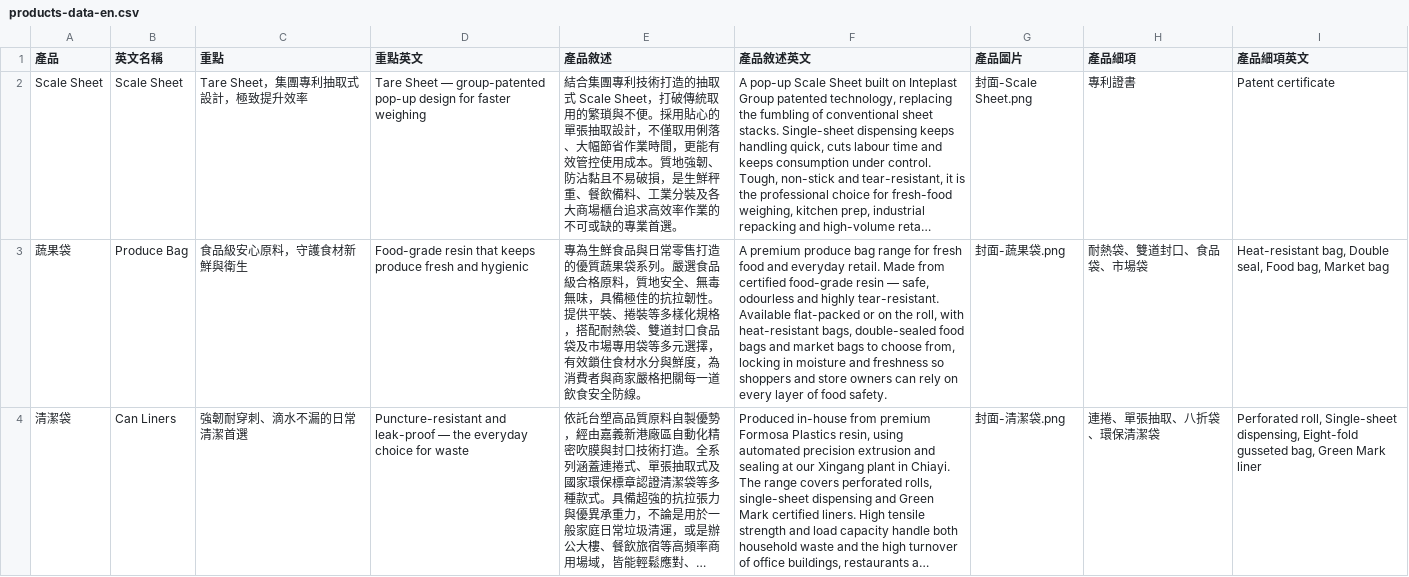
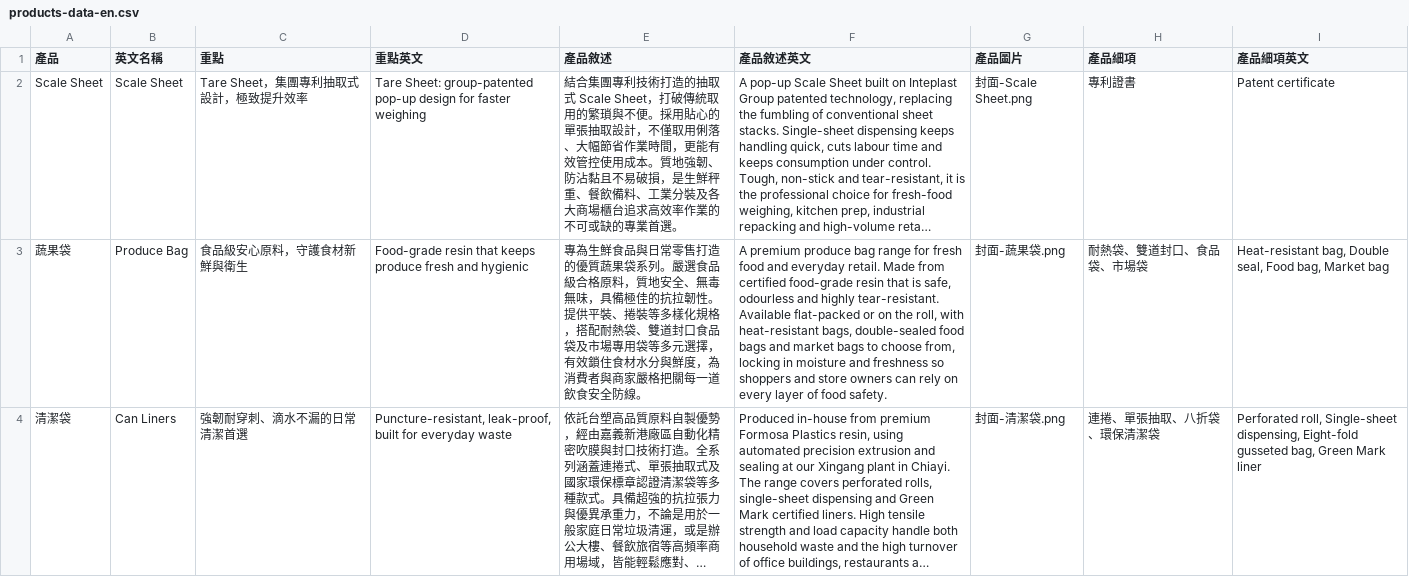
Before and after one commit to yunna121/inteplast_home_page_tw, a CSV file: src/data/products-data-en.csv, drawn as a sheet; only a part is shown; long unchanged cells end in …; the diff covers the shown part only; the diff names each change by its address in the sheet, - before the commit and + after, or states it on an @@ line.

```diff
--- a/src/data/products-data-en.csv
+++ b/src/data/products-data-en.csv
-D2 (重點英文): Tare Sheet — group-patented pop-up…
+D2 (重點英文): Tare Sheet: group-patented pop-up…
-F3 (產品敘述英文): …food-grade resin — safe, odourless…
+F3 (產品敘述英文): …food-grade resin that is safe, odourless…
-D4 (重點英文): Puncture-resistant and leak-proof — the everyday choice for waste
+D4 (重點英文): Puncture-resistant, leak-proof, built for everyday waste
```
Also changed, not shown: 3 edited cells elsewhere in this file, 13 other files.
